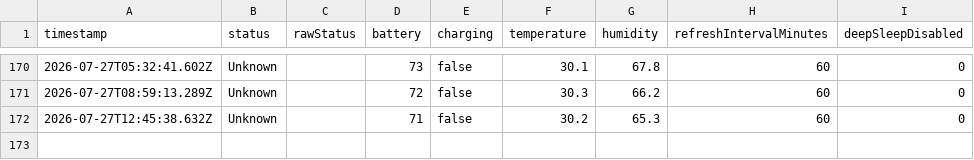
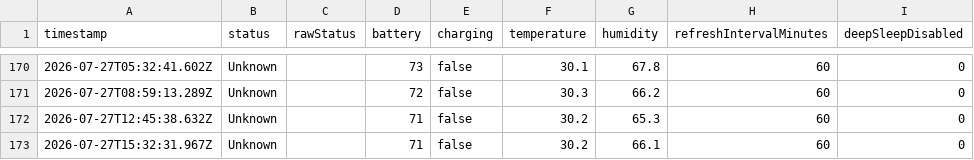
Before and after one commit to Vasanthan1276/e1002-sensor-tracker, a CSV file: data/e1002-status-history.csv, drawn as a sheet; only a part is shown, gaps mark what is left out; the diff names each change by its address in the sheet, - before the commit and + after, or states it on an @@ line.

```diff
--- a/data/e1002-status-history.csv
+++ b/data/e1002-status-history.csv
+row 173: 2026-07-27T15:32:31.967Z | Unknown |  | 71 | false | 30.2 | 66.1 | 60 | 0
```
Also changed, not shown: 1 other file.
